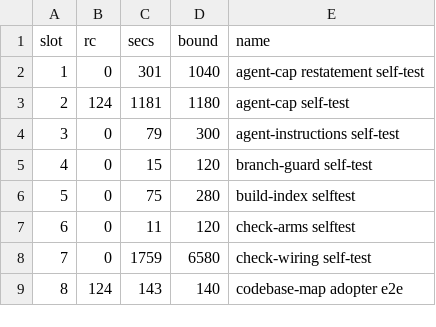
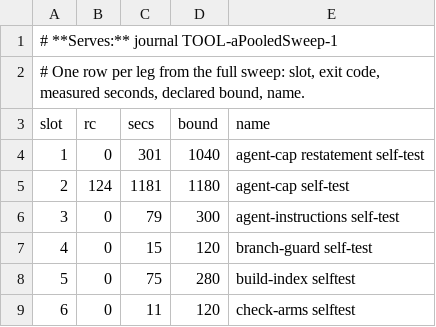
Before and after one commit to d41ly/coding-governance, a TSV file: memory/builds/aPooledSweep/build/2026-09-08-build-TOOL-aPooledSweep-1-full-sweep-rows.tsv, drawn as a sheet; only a part is shown; the shorter side is filled out with more unchanged rows; the diff names each change by its address in the sheet, - before the commit and + after, or states it on an @@ line.

```diff
--- a/memory/builds/aPooledSweep/build/2026-09-08-build-TOOL-aPooledSweep-1-full-sweep-rows.tsv
+++ b/memory/builds/aPooledSweep/build/2026-09-08-build-TOOL-aPooledSweep-1-full-sweep-rows.tsv
+row 1: # **Serves:** journal TOOL-aPooledSweep-1
+row 2: # One row per leg from the full sweep: slot, exit code, measured seconds, declared bound, name.
```
Also changed, not shown: 9 other files.
